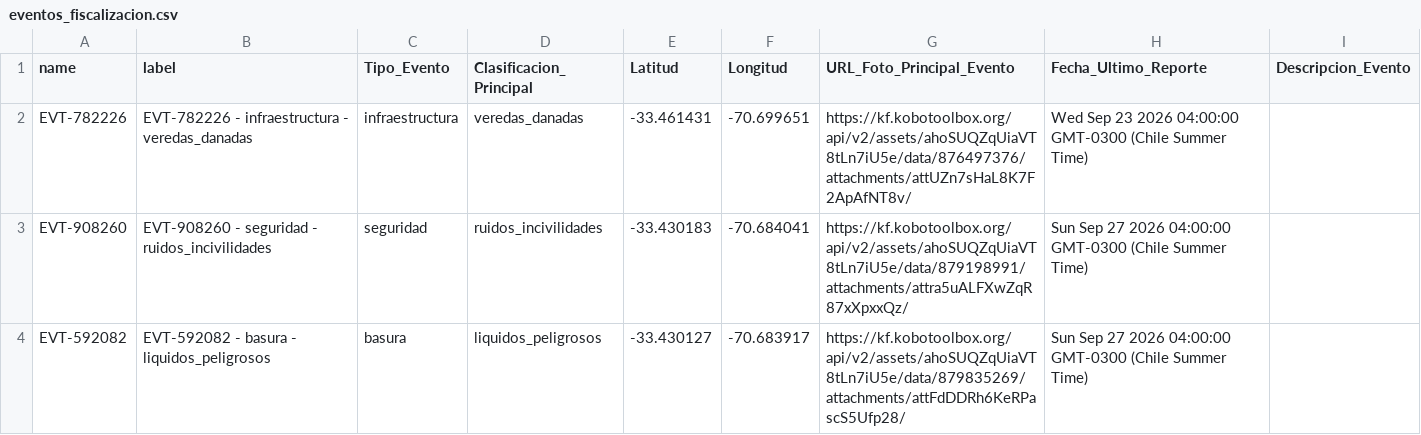
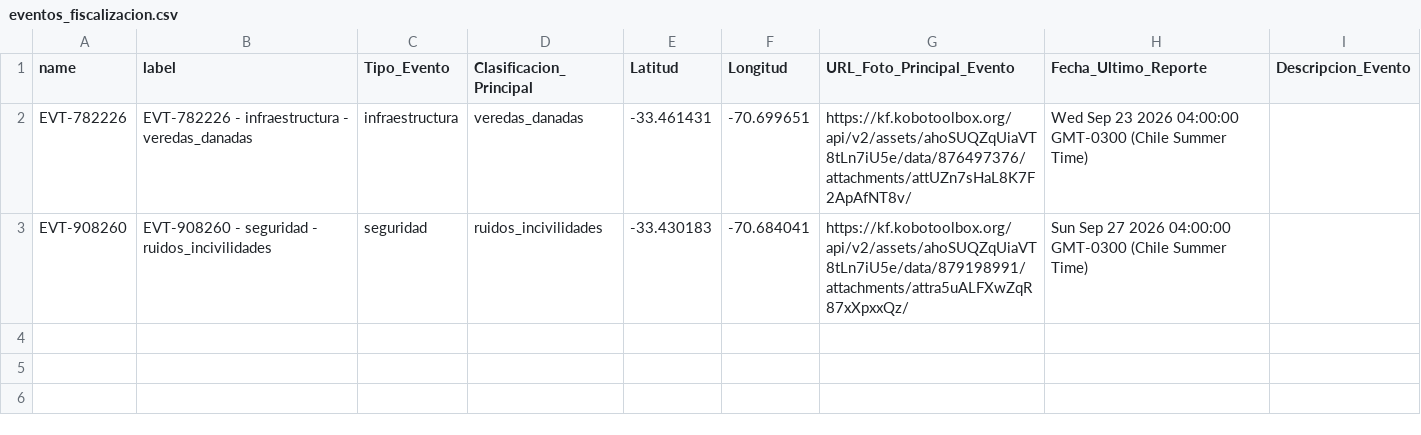
Before and after one commit to geoemprendimiento2026/observatorio-datos, a CSV file: eventos_fiscalizacion.csv, drawn as a sheet; the diff names each change by its address in the sheet, - before the commit and + after, or states it on an @@ line.

Commit message:
Actualiza eventos_fiscalizacion.csv — 2026-09-28T01:53:34.921Z

```diff
--- a/eventos_fiscalizacion.csv
+++ b/eventos_fiscalizacion.csv
-row 4: EVT-592082 | EVT-592082 - basura - liquidos_peligrosos | basura | liquidos_peligrosos | -33.430127 | -70.683917 | https://kf.kobotoolbox.org/api/v2/assets/ahoSUQZqUiaVT8tLn7iU5e/data/879835269/attachments/attFdDDRh6KeRPascS5Ufp28/ | Sun Sep 27 2026 04:00:00 GMT-0300 (Chile Summer Time)
```
